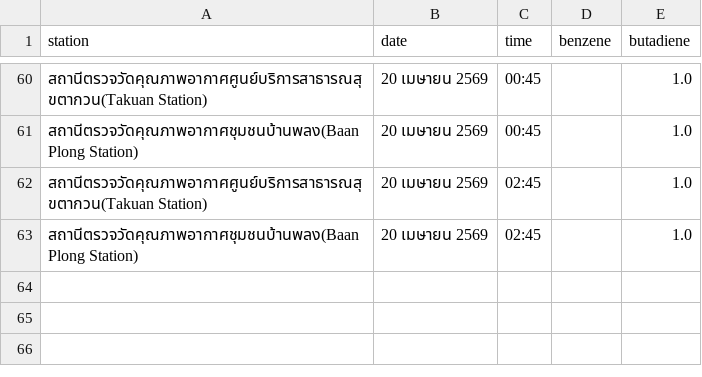
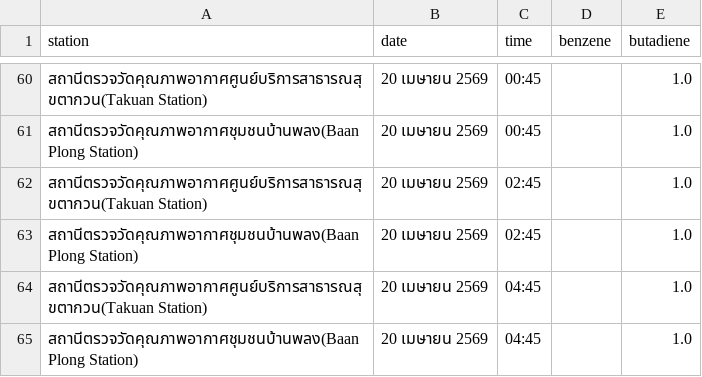
Before and after one commit to jeeraphat8647/air-monitor2, a CSV file: data/air_data.csv, drawn as a sheet; only a part is shown, gaps mark what is left out; the diff names each change by its address in the sheet, - before the commit and + after, or states it on an @@ line.

```diff
--- a/data/air_data.csv
+++ b/data/air_data.csv
+row 64: สถานีตรวจวัดคุณภาพอากาศศูนย์บริการสาธารณสุขตากวน(Takuan Station) | 20 เมษายน 2569 | 04:45 |  | 1.0
+row 65: สถานีตรวจวัดคุณภาพอากาศชุมชนบ้านพลง(Baan Plong Station) | 20 เมษายน 2569 | 04:45 |  | 1.0
```
Also changed, not shown: 1 other file.
